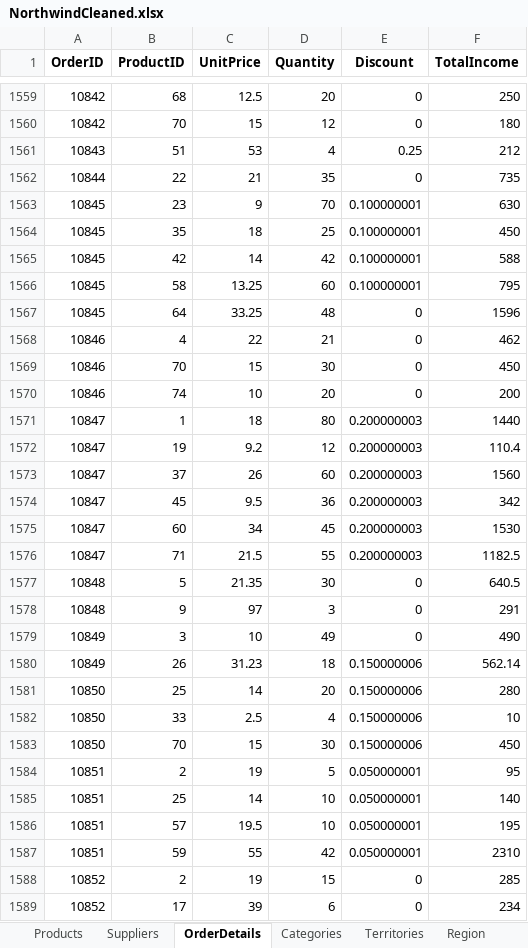
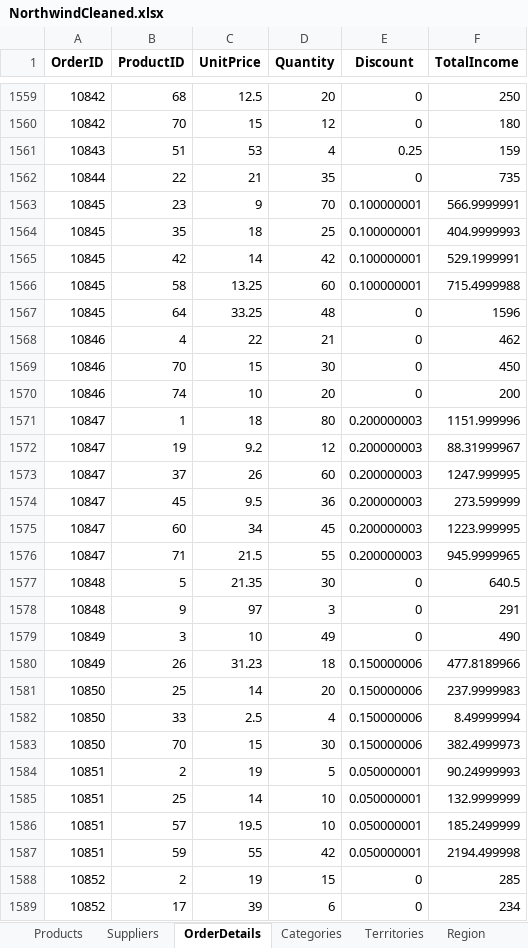
Before and after one commit to yarinsella/Northwind-EDA-, an Excel workbook: NorthwindCleaned.xlsx, sheet OrderDetails, drawn as a sheet; only a part is shown, gaps mark what is left out; values as stored, in another font and other column widths than the file's, no borders; the diff covers the shown part only; the diff names each change by its address in the sheet, - before the commit and + after, or states it on an @@ line.

```diff
--- a/NorthwindCleaned.xlsx (sheet OrderDetails)
+++ b/NorthwindCleaned.xlsx (sheet OrderDetails)
-F1561 (TotalIncome): 212
+F1561 (TotalIncome): 159
-F1563 (TotalIncome): 630
+F1563 (TotalIncome): 566.9999991
-F1564 (TotalIncome): 450
+F1564 (TotalIncome): 404.9999993
-F1565 (TotalIncome): 588
+F1565 (TotalIncome): 529.1999991
-F1566 (TotalIncome): 795
+F1566 (TotalIncome): 715.4999988
-F1571 (TotalIncome): 1440
+F1571 (TotalIncome): 1151.999996
-F1572 (TotalIncome): 110.4
+F1572 (TotalIncome): 88.31999967
-F1573 (TotalIncome): 1560
+F1573 (TotalIncome): 1247.999995
-F1574 (TotalIncome): 342
+F1574 (TotalIncome): 273.599999
-F1575 (TotalIncome): 1530
+F1575 (TotalIncome): 1223.999995
-F1576 (TotalIncome): 1182.5
+F1576 (TotalIncome): 945.9999965
-F1580 (TotalIncome): 562.14
+F1580 (TotalIncome): 477.8189966
-F1581 (TotalIncome): 280
+F1581 (TotalIncome): 237.9999983
-F1582 (TotalIncome): 10
+F1582 (TotalIncome): 8.49999994
-F1583 (TotalIncome): 450
+F1583 (TotalIncome): 382.4999973
-F1584 (TotalIncome): 95
+F1584 (TotalIncome): 90.24999993
-F1585 (TotalIncome): 140
+F1585 (TotalIncome): 132.9999999
-F1586 (TotalIncome): 195
+F1586 (TotalIncome): 185.2499999
-F1587 (TotalIncome): 2310
+F1587 (TotalIncome): 2194.499998
```
Also changed, not shown: 819 edited cells elsewhere in this sheet, 1 other file.
